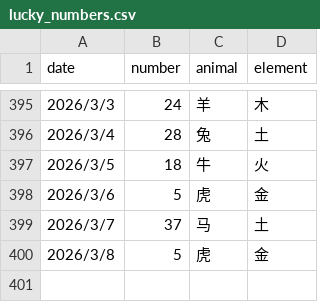
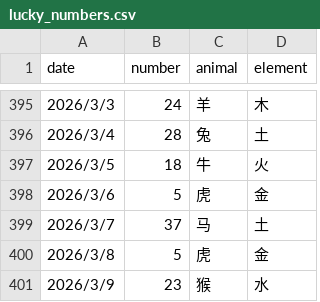
Before and after one commit to invisiable/ailiuhe, a CSV file: data/lucky_numbers.csv, drawn as a sheet; only a part is shown, gaps mark what is left out.

```diff
--- a/data/lucky_numbers.csv
+++ b/data/lucky_numbers.csv
@@ -400 +400,2 @@
 2026/3/8,5,虎,金
+2026/3/9,23,猴,水
```
Also changed, not shown: 1 other file.
